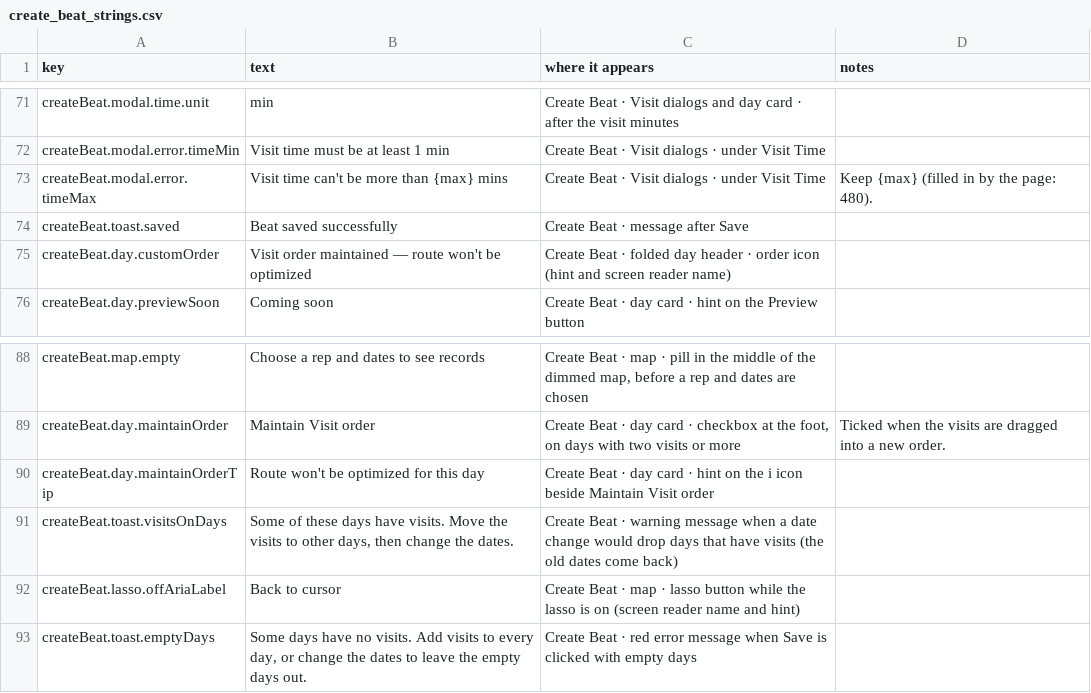
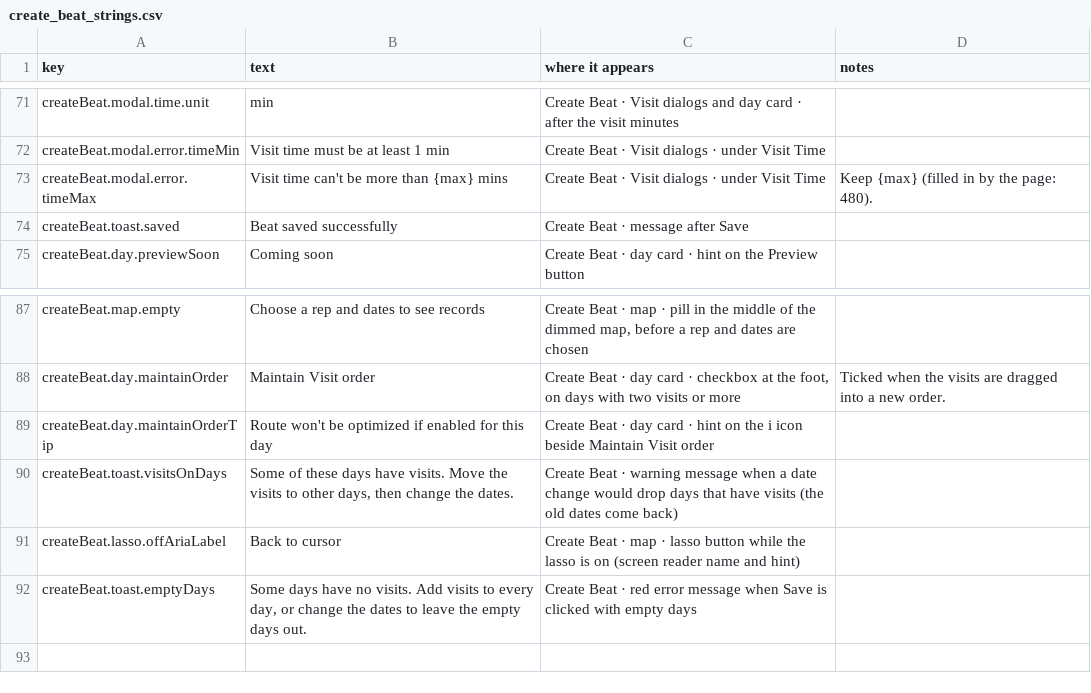
Before and after one commit to muralioff/field-view-crm, a CSV file: content/create_beat_strings.csv, drawn as a sheet; only a part is shown, gaps mark what is left out.

```diff
--- a/content/create_beat_strings.csv
+++ b/content/create_beat_strings.csv
@@ -74,3 +74,2 @@ createBeat.modal.error.timeMax,Visit time can't be more than {max} mins,Create B
 createBeat.toast.saved,Beat saved successfully,Create Beat · message after Save,
-createBeat.day.customOrder,Visit order maintained — route won't be optimized,Create Beat · folded day header · order icon (hint and screen reader name),
 createBeat.day.previewSoon,Coming soon,Create Beat · day card · hint on the Preview button,
@@ -89,3 +88,3 @@ createBeat.map.empty,Choose a rep and dates to see records,"Create Beat · map
 createBeat.day.maintainOrder,Maintain Visit order,"Create Beat · day card · checkbox at the foot, on days with two visits or more",Ticked when the visits are dragged into a new order.
-createBeat.day.maintainOrderTip,Route won't be optimized for this day,Create Beat · day card · hint on the i icon beside Maintain Visit order,
+createBeat.day.maintainOrderTip,Route won't be optimized if enabled for this day,Create Beat · day card · hint on the i icon beside Maintain Visit order,
 createBeat.toast.visitsOnDays,"Some of these days have visits. Move the visits to other days, then change the dates.",Create Beat · warning message when a date change would drop days that have visits (the old dates come back),
```
Also changed, not shown: content/beat_detail_strings_new.csv, 40 other files.
